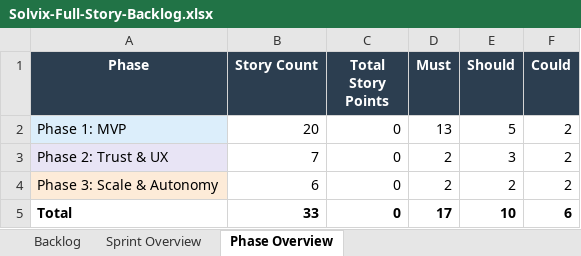
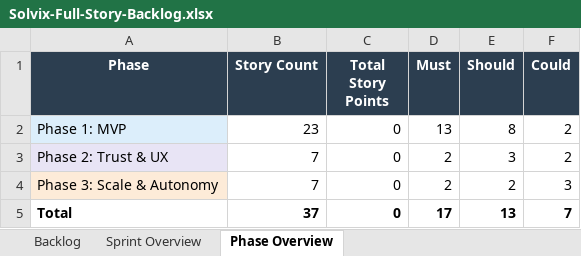
Before and after one commit to rahul88-alt/Solvix, an Excel workbook: docs/Solvix-Full-Story-Backlog.xlsx, sheet Phase Overview, drawn as a sheet; values as stored, in another font and other column widths than the file's, no borders; the diff names each change by its address in the sheet, - before the commit and + after, or states it on an @@ line.

Commit message:
Add Solvix pipeline implementation (SLX-A1 through F1)
Indexer, context assembler, planner/editor reasoning, sandboxed execution
and verification, and the CLI entry point wiring it all together end to
end, plus the fixture chunk-count updates needed after this branch's own
reverse() demo change to sample_repo/utils/strings.py.

```diff
--- a/docs/Solvix-Full-Story-Backlog.xlsx (sheet Phase Overview)
+++ b/docs/Solvix-Full-Story-Backlog.xlsx (sheet Phase Overview)
-B2 (Story Count): 20
+B2 (Story Count): 23
-E2 (Should): 5
+E2 (Should): 8
-B4 (Story Count): 6
+B4 (Story Count): 7
-F4 (Could): 2
+F4 (Could): 3
-B5 (Story Count): 33
+B5 (Story Count): 37
-E5 (Should): 10
+E5 (Should): 13
-F5 (Could): 6
+F5 (Could): 7
```
Also changed, not shown: sheet Backlog, sheet Sprint Overview, 45 other files.
